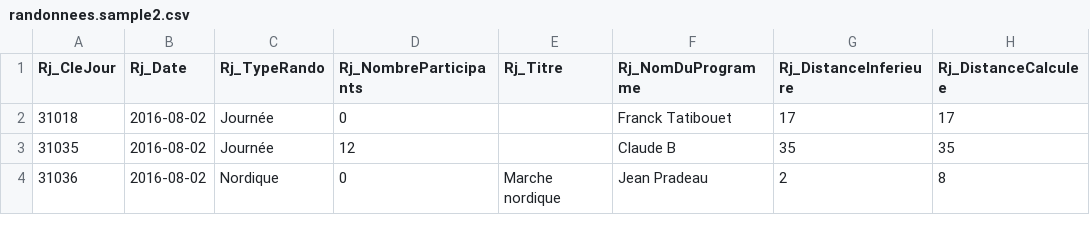
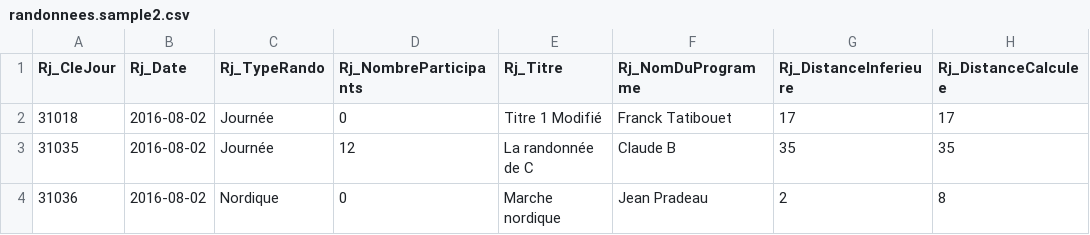
Before and after one commit to javaskater/rif_imports, a CSV file: examples/csvfiles/randonnees.sample2.csv, drawn as a sheet; only a part is shown; the diff names each change by its address in the sheet, - before the commit and + after, or states it on an @@ line.

```diff
--- a/examples/csvfiles/randonnees.sample2.csv
+++ b/examples/csvfiles/randonnees.sample2.csv
-E2 (Rj_Titre): (empty)
+E2 (Rj_Titre): Titre 1 Modifié
-E3 (Rj_Titre): (empty)
+E3 (Rj_Titre): La randonnée de C
```
Also changed, not shown: 8 other files.
